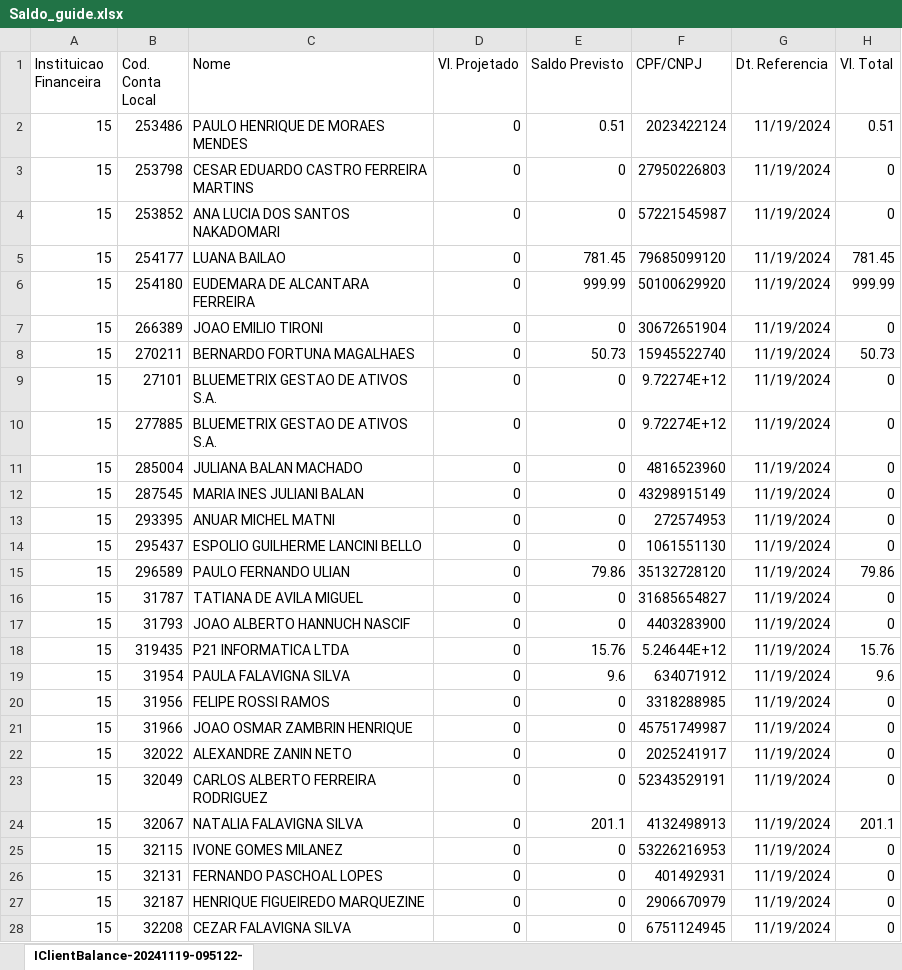
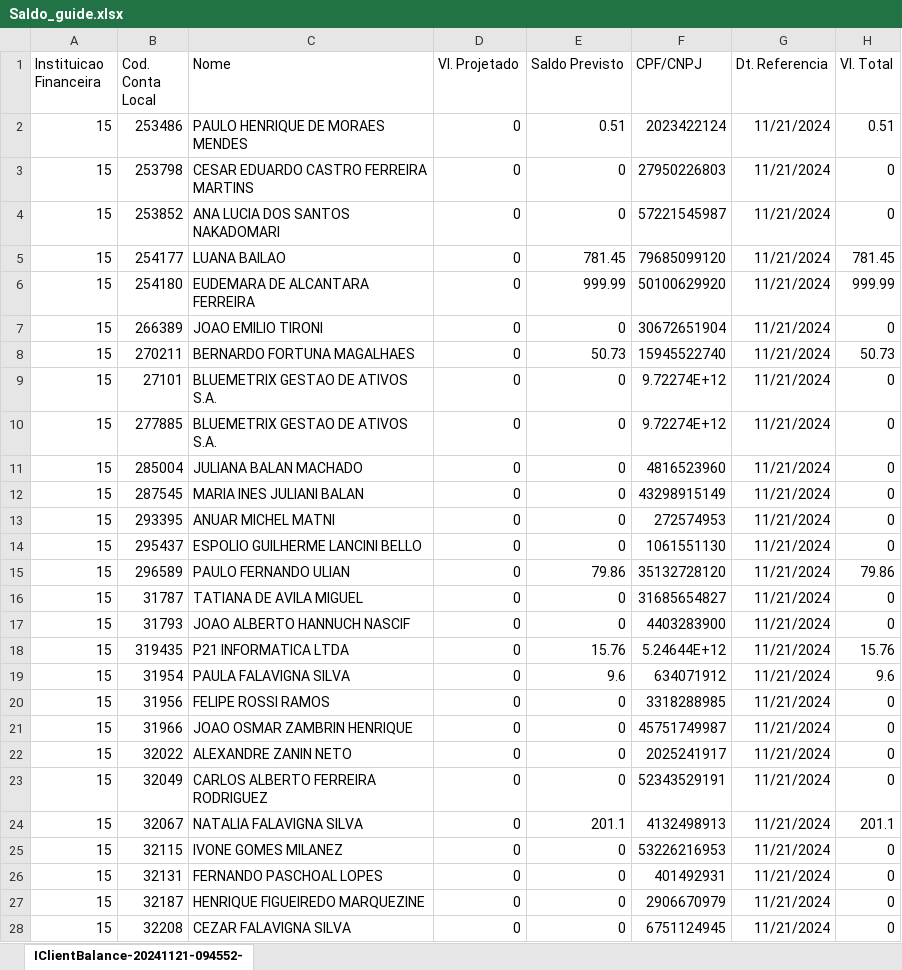
Before and after one commit to bluemetrixgit/Mesa_de_operacao, an Excel workbook: Saldo_guide.xlsx, sheet IClientBalance-20241121-094552-, drawn as a sheet; only a part is shown; values as stored, in another font and other column widths than the file's, no borders; the diff covers the shown part only; the diff names each change by its address in the sheet, - before the commit and + after, or states it on an @@ line.

```diff
--- a/Saldo_guide.xlsx (sheet IClientBalance-20241121-094552-)
+++ b/Saldo_guide.xlsx (sheet IClientBalance-20241121-094552-)
-sheet tab: IClientBalance-20241119-095122-
+sheet tab: IClientBalance-20241121-094552-
-G2:G28 (Dt. Referencia): 11/19/2024
+G2:G28 (Dt. Referencia): 11/21/2024
```
Also changed, not shown: 250 edited cells elsewhere in this sheet, PL Total.xlsx, Posição.xlsx, 4 other files.
